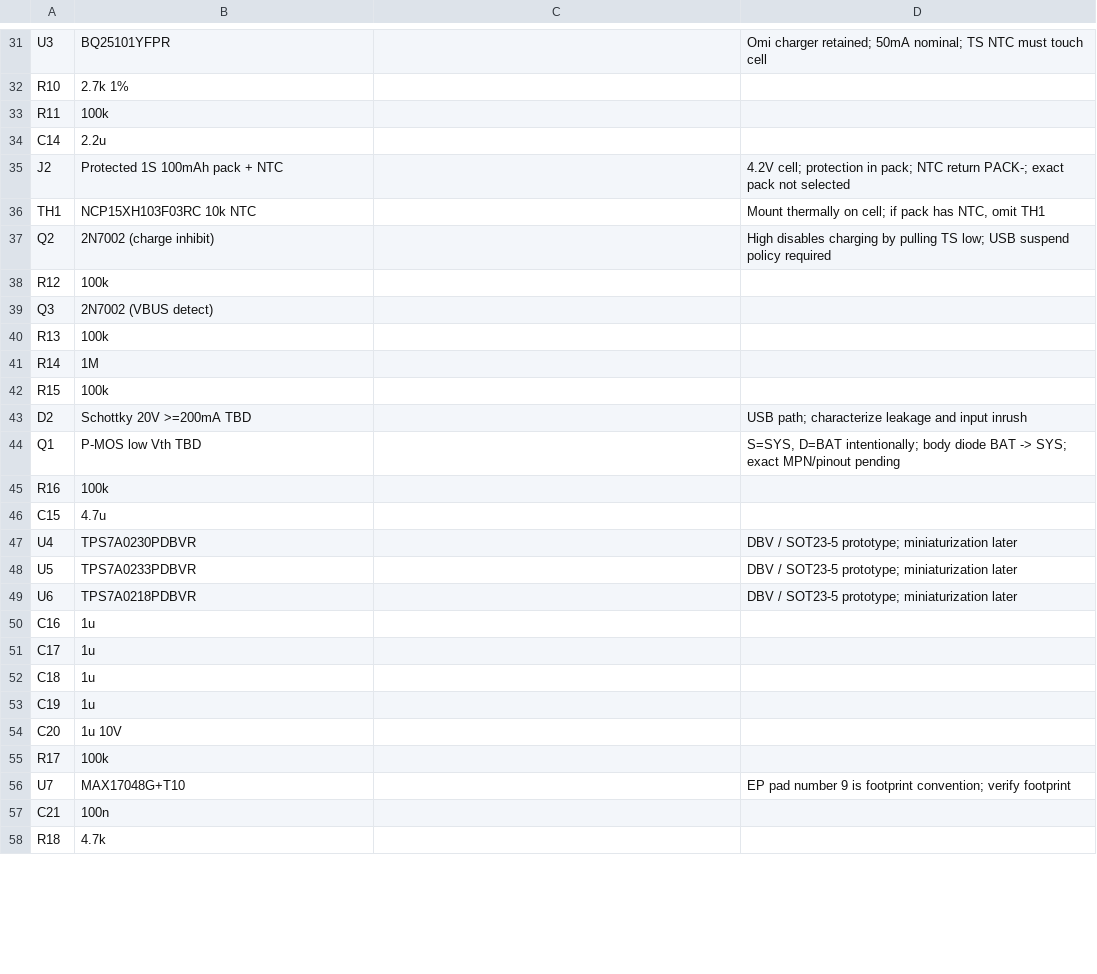
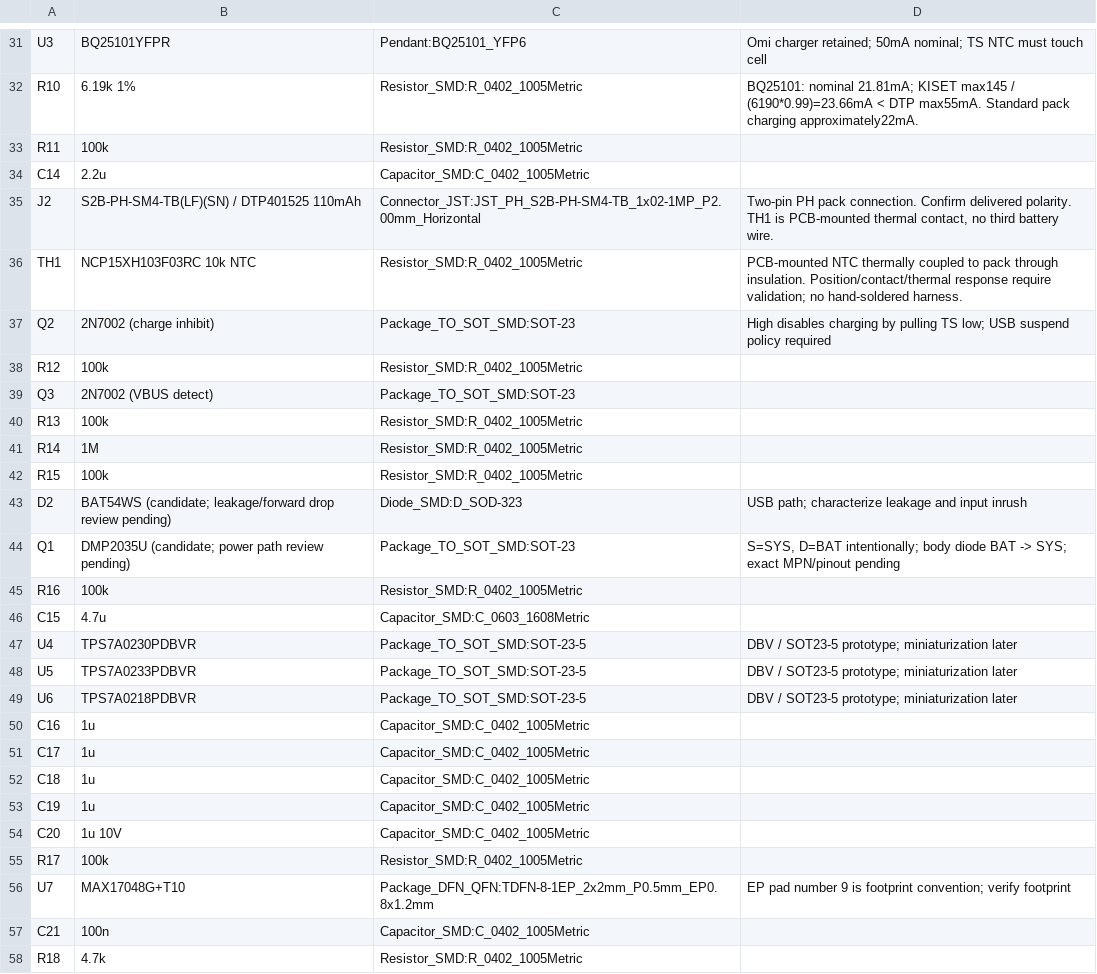
Before and after one commit to nyanko3141592/pendant-recorder, a CSV file: hardware/rev-a/bom.csv, drawn as a sheet; only a part is shown, gaps mark what is left out; the diff covers the shown part only; the diff names each change by its address in the sheet, - before the commit and + after, or states it on an @@ line.

Commit message:
Add A1 netted PCB placement study and package footprints

```diff
--- a/hardware/rev-a/bom.csv
+++ b/hardware/rev-a/bom.csv
-C31: (empty)
+C31: Pendant:BQ25101_YFP6
-B32: 2.7k 1%
+B32: 6.19k 1%
-C32:C33: (empty)
+C32:C33: Resistor_SMD:R_0402_1005Metric
-D32: (empty)
+D32: BQ25101: nominal 21.81mA; KISET max145 / (6190*0.99)=23.66mA < DTP max55mA. Standard pack charging approximately22mA.
-C34: (empty)
+C34: Capacitor_SMD:C_0402_1005Metric
-B35: Protected 1S 100mAh pack + NTC
+B35: S2B-PH-SM4-TB(LF)(SN) / DTP401525 110mAh
-C35: (empty)
+C35: Connector_JST:JST_PH_S2B-PH-SM4-TB_1x02-1MP_P2.00mm_Horizontal
-D35: 4.2V cell; protection in pack; NTC return PACK-; exact pack not selected
+D35: Two-pin PH pack connection. Confirm delivered polarity. TH1 is PCB-mounted thermal contact, no third battery wire.
-C36: (empty)
+C36: Resistor_SMD:R_0402_1005Metric
-D36: Mount thermally on cell; if pack has NTC, omit TH1
+D36: PCB-mounted NTC thermally coupled to pack through insulation. Position/contact/thermal response require validation; no hand-soldered harness.
-C37: (empty)
+C37: Package_TO_SOT_SMD:SOT-23
-C38: (empty)
+C38: Resistor_SMD:R_0402_1005Metric
-C39: (empty)
+C39: Package_TO_SOT_SMD:SOT-23
-C40:C42: (empty)
+C40:C42: Resistor_SMD:R_0402_1005Metric
-B43: Schottky 20V >=200mA TBD
+B43: BAT54WS (candidate; leakage/forward drop review pending)
-C43: (empty)
+C43: Diode_SMD:D_SOD-323
-B44: P-MOS low Vth TBD
+B44: DMP2035U (candidate; power path review pending)
-C44: (empty)
+C44: Package_TO_SOT_SMD:SOT-23
-C45: (empty)
+C45: Resistor_SMD:R_0402_1005Metric
-C46: (empty)
+C46: Capacitor_SMD:C_0603_1608Metric
-C47:C49: (empty)
+C47:C49: Package_TO_SOT_SMD:SOT-23-5
-C50:C54: (empty)
+C50:C54: Capacitor_SMD:C_0402_1005Metric
-C55: (empty)
+C55: Resistor_SMD:R_0402_1005Metric
-C56: (empty)
+C56: Package_DFN_QFN:TDFN-8-1EP_2x2mm_P0.5mm_EP0.8x1.2mm
-C57: (empty)
+C57: Capacitor_SMD:C_0402_1005Metric
-C58: (empty)
+C58: Resistor_SMD:R_0402_1005Metric
```
Also changed, not shown: 65 edited cells elsewhere in this file, hardware/rev-a/connections.csv, 28 other files.
